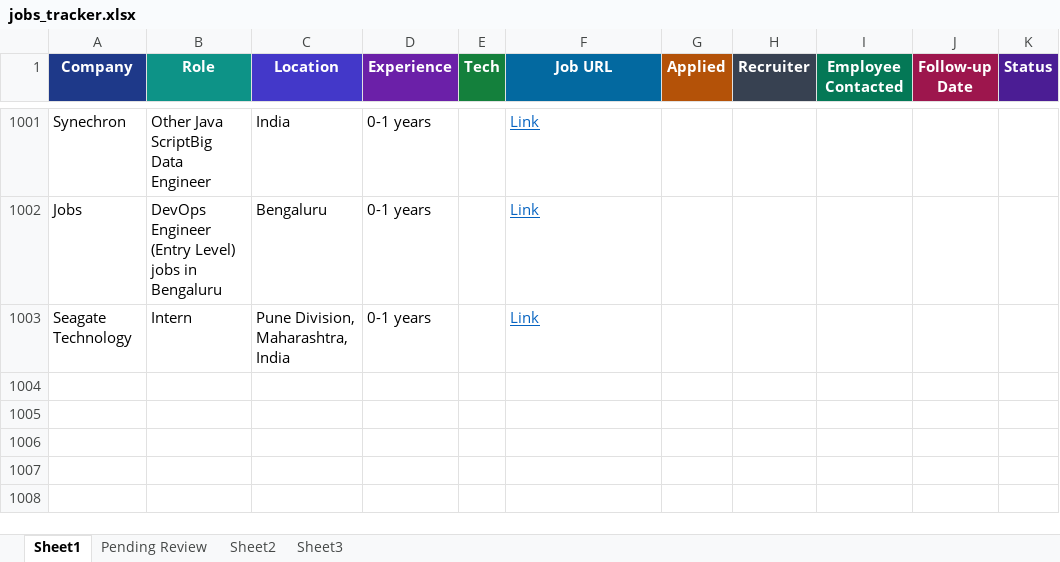
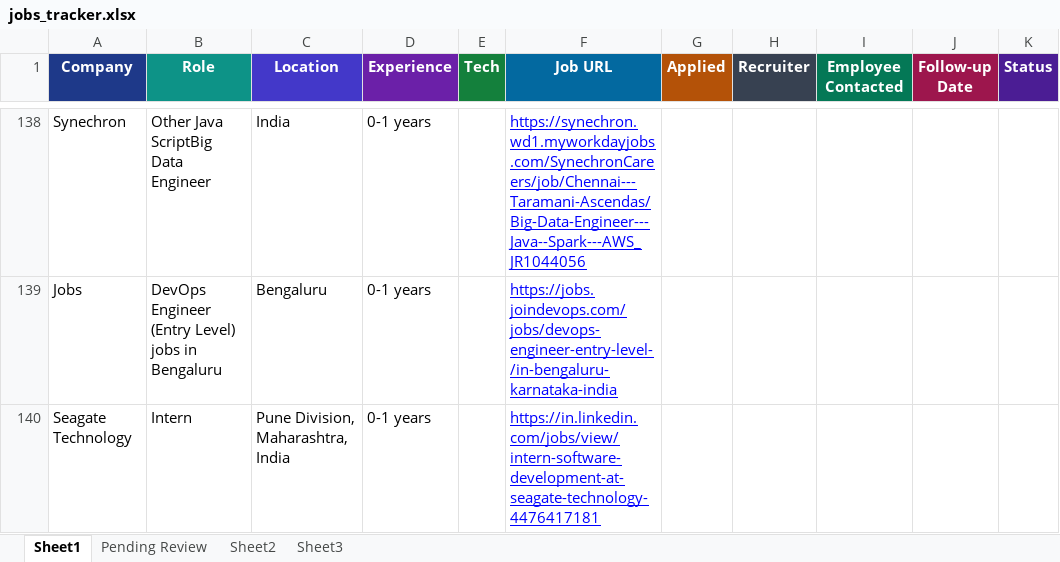
Before and after one commit to dhananjaykr9/job_agent, an Excel workbook: jobs_tracker.xlsx, sheet Sheet1, drawn as a sheet; only a part is shown, gaps mark what is left out; values as stored, in another font and other column widths than the file's, no borders; charts and pictures and conditional formats and table styles not drawn; addresses are those after the commit; the diff covers the shown part only; the diff names each change by its address in the sheet, - before the commit and + after, or states it on an @@ line.

```diff
--- a/jobs_tracker.xlsx (sheet Sheet1)
+++ b/jobs_tracker.xlsx (sheet Sheet1)
-F138 (Job URL): Link
+F138 (Job URL): https://synechron.wd1.myworkdayjobs.com/SynechronCareers/job/Chennai---Taramani-Ascendas/Big-Data-Engineer---Java--Spark---AWS_JR1044056
-F138:F140 text colour: #0563C1
+F138:F140 text colour: #0000FF
-F139 (Job URL): Link
+F139 (Job URL): https://jobs.joindevops.com/jobs/devops-engineer-entry-level-/in-bengaluru-karnataka-india
-F140 (Job URL): Link
+F140 (Job URL): https://in.linkedin.com/jobs/view/intern-software-development-at-seagate-technology-4476417181
```
Also changed, not shown: 863 removed rows elsewhere in this sheet, sheet Pending Review, charts or pictures, 1 other file.
